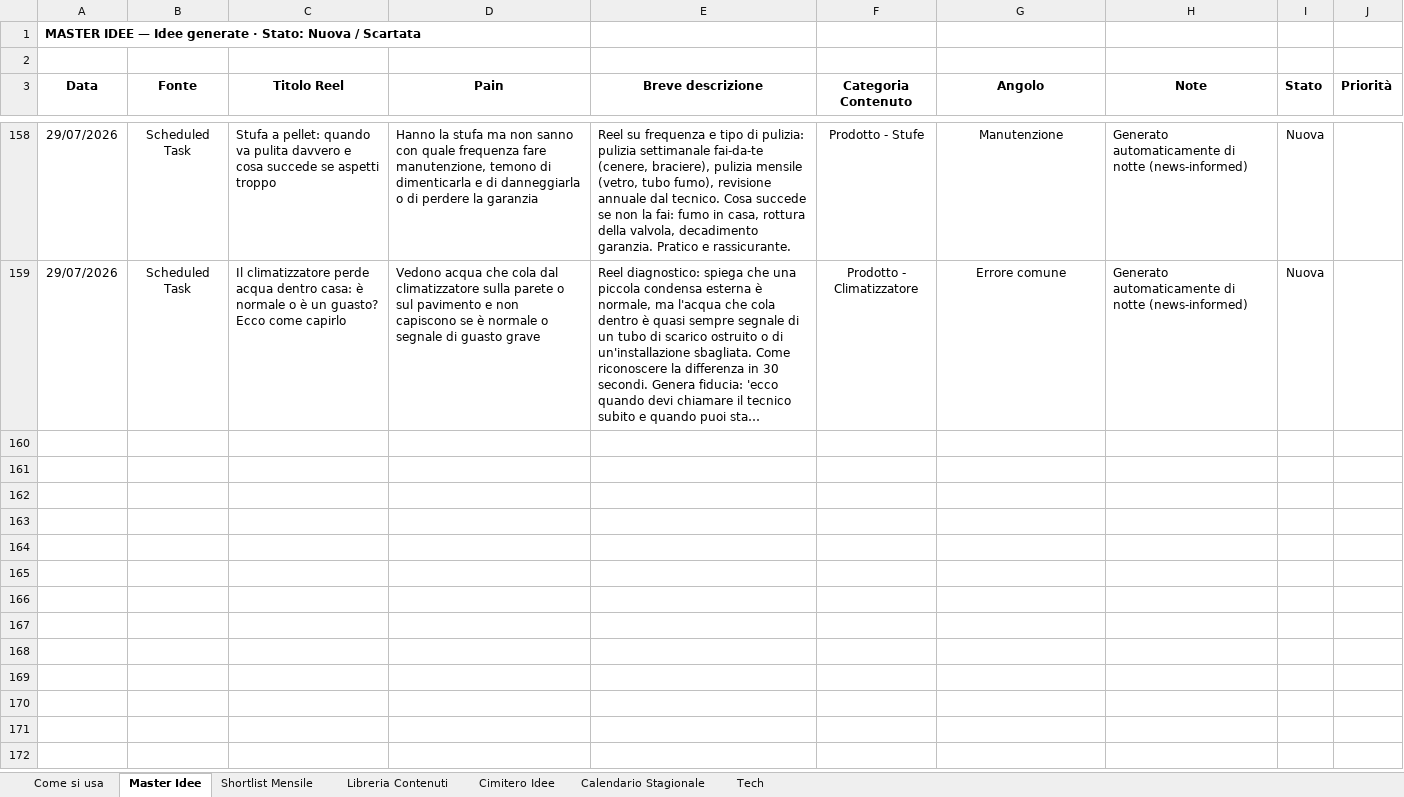
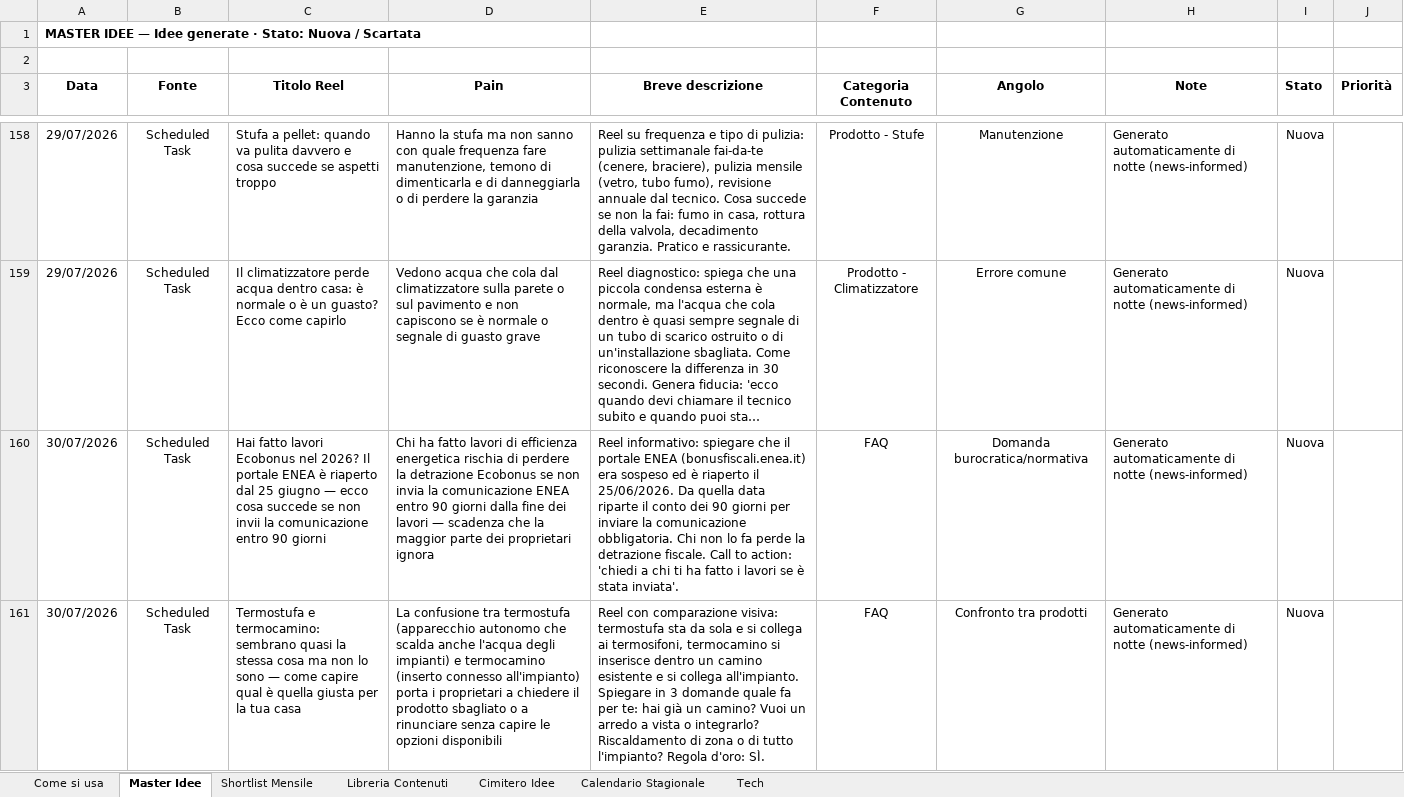
Before and after one commit to DavideRoss99/Solare_Italiano, an Excel workbook: Social/01_Tracker/Solare_Italiano_Content_System.xlsx, sheet Master Idee, drawn as a sheet; only a part is shown, gaps mark what is left out; long unchanged cells end in …; values as stored, in another font and other column widths than the file's, no borders; the diff covers the shown part only; the diff names each change by its address in the sheet, - before the commit and + after, or states it on an @@ line.

```diff
--- a/Social/01_Tracker/Solare_Italiano_Content_System.xlsx (sheet Master Idee)
+++ b/Social/01_Tracker/Solare_Italiano_Content_System.xlsx (sheet Master Idee)
+row 160: 30/07/2026 | Scheduled Task | Hai fatto lavori Ecobonus nel 2026? Il portale ENEA è riaperto dal 25 giugno — ecco cosa succede se non invii la comunicazione entro 90 giorni | Chi ha fatto lavori di efficienza energetica rischia di perdere la detrazione Ecobonus se non invia la comunicazione ENEA entro 90 giorni dalla fine dei lavori — scadenza che la maggior parte dei proprietari ignora | Reel informativo: spiegare che il portale ENEA (bonusfiscali.enea.it) era sospeso ed è riaperto il 25/06/2026. Da quella data riparte il conto dei 90 giorni per inviare la comunicazione obbligatoria. Chi non lo fa perde la detrazione fiscale. Call to action: 'chiedi a chi ti ha fatto i lavori se è stata inviata'. | FAQ | Domanda burocratica/normativa | Generato automaticamente di notte (news-informed) | Nuova
+row 161: 30/07/2026 | Scheduled Task | Termostufa e termocamino: sembrano quasi la stessa cosa ma non lo sono — come capire qual è quella giusta per la tua casa | La confusione tra termostufa (apparecchio autonomo che scalda anche l'acqua degli impianti) e termocamino (inserto connesso all'impianto) porta i proprietari a chiedere il prodotto sbagliato o a rinunciare senza capire le opzioni disponibili | Reel con comparazione visiva: termostufa sta da sola e si collega ai termosifoni, termocamino si inserisce dentro un camino esistente e si collega all'impianto. Spiegare in 3 domande quale fa per te: hai già un camino? Vuoi un arredo a vista o integrarlo? Riscaldamento di zona o di tutto l'impianto? Regola d'oro: SÌ. | FAQ | Confronto tra prodotti | Generato automaticamente di notte (news-informed) | Nuova
```
Also changed, not shown: 2 added rows elsewhere in this sheet, 1 other file.
